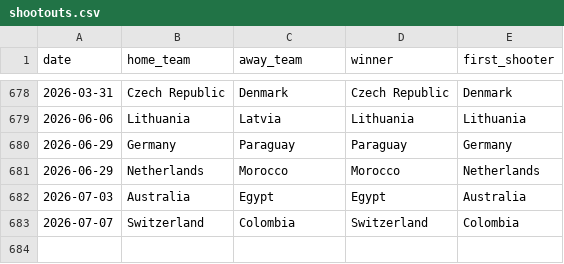
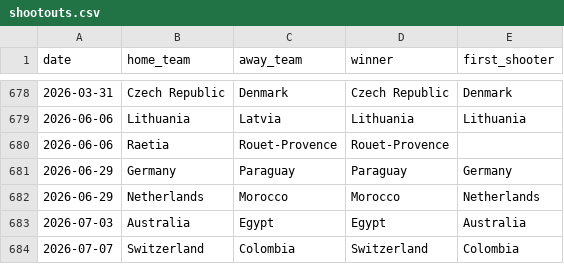
Before and after one commit to adirmancebojr/world-cup, a CSV file: 01_raw_data/shootouts.csv, drawn as a sheet; only a part is shown, gaps mark what is left out; the diff names each change by its address in the sheet, - before the commit and + after, or states it on an @@ line.

```diff
--- a/01_raw_data/shootouts.csv
+++ b/01_raw_data/shootouts.csv
+row 680: 2026-06-06 | Raetia | Rouet-Provence | Rouet-Provence
```
Also changed, not shown: 02_processed_data/wc2026_matches.csv, 04_analysis_modules/01_team_strength/tables/elo_current.csv, 14 other files.
